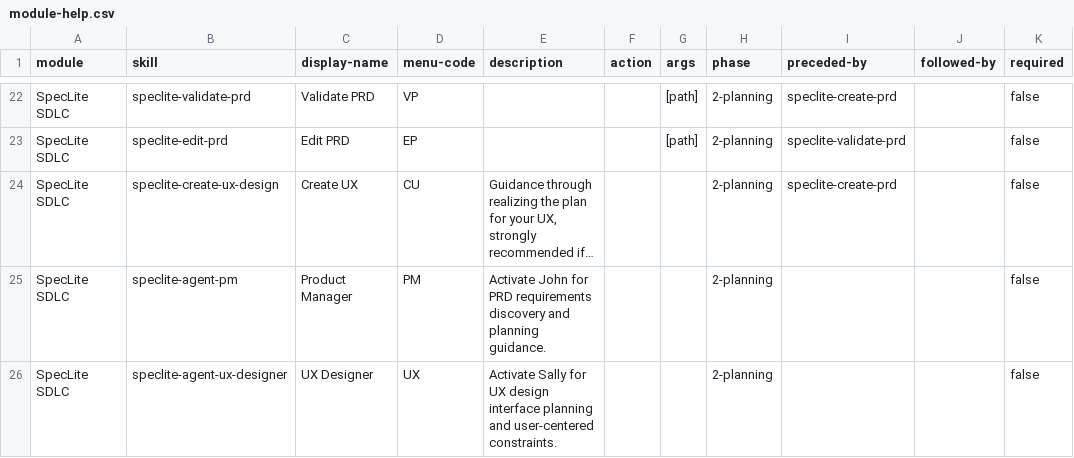
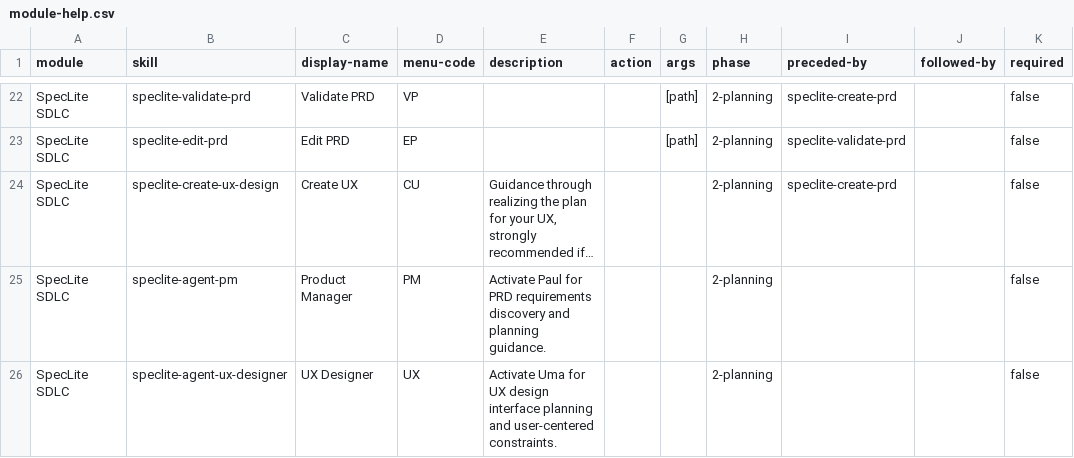
Before and after one commit to flanliulf/SpecLite, a CSV file: assets/source/speclite/sdlc-skills/module-help.csv, drawn as a sheet; only a part is shown, gaps mark what is left out; long unchanged cells end in …; the diff covers the shown part only; the diff names each change by its address in the sheet, - before the commit and + after, or states it on an @@ line.

```diff
--- a/assets/source/speclite/sdlc-skills/module-help.csv
+++ b/assets/source/speclite/sdlc-skills/module-help.csv
-E25 (description): Activate John for PRD…
+E25 (description): Activate Paul for PRD…
-E26 (description): Activate Sally for UX…
+E26 (description): Activate Uma for UX…
```
Also changed, not shown: 4 edited cells elsewhere in this file, 27 other files.
